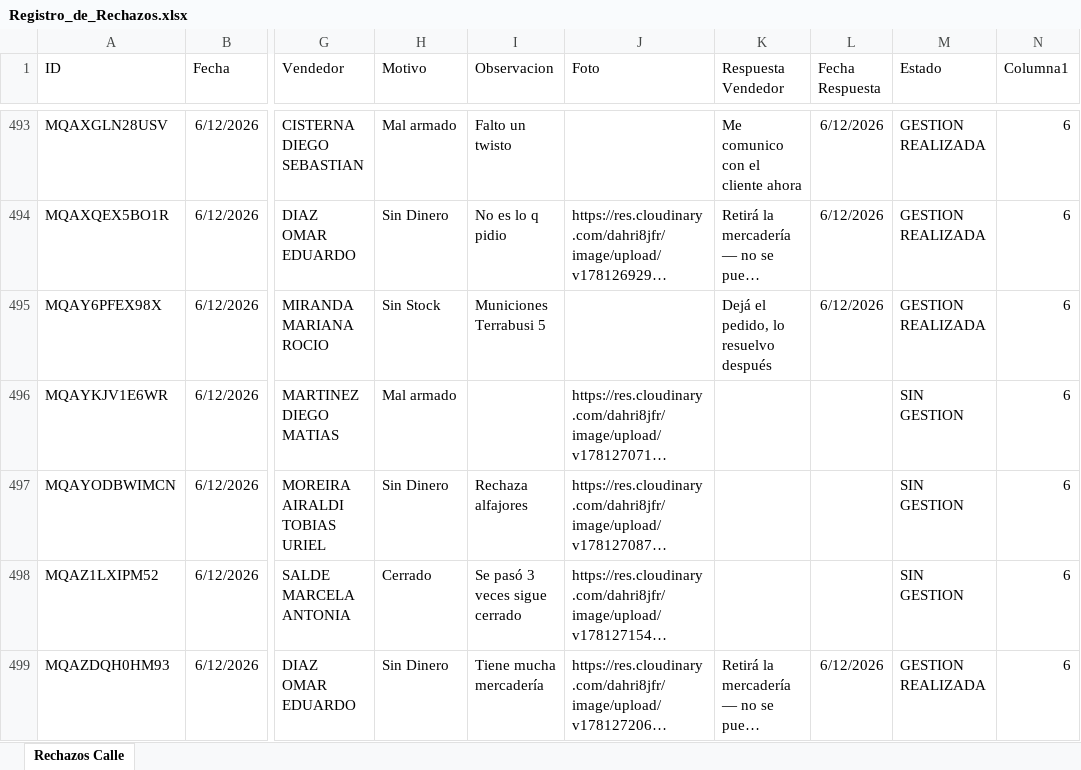
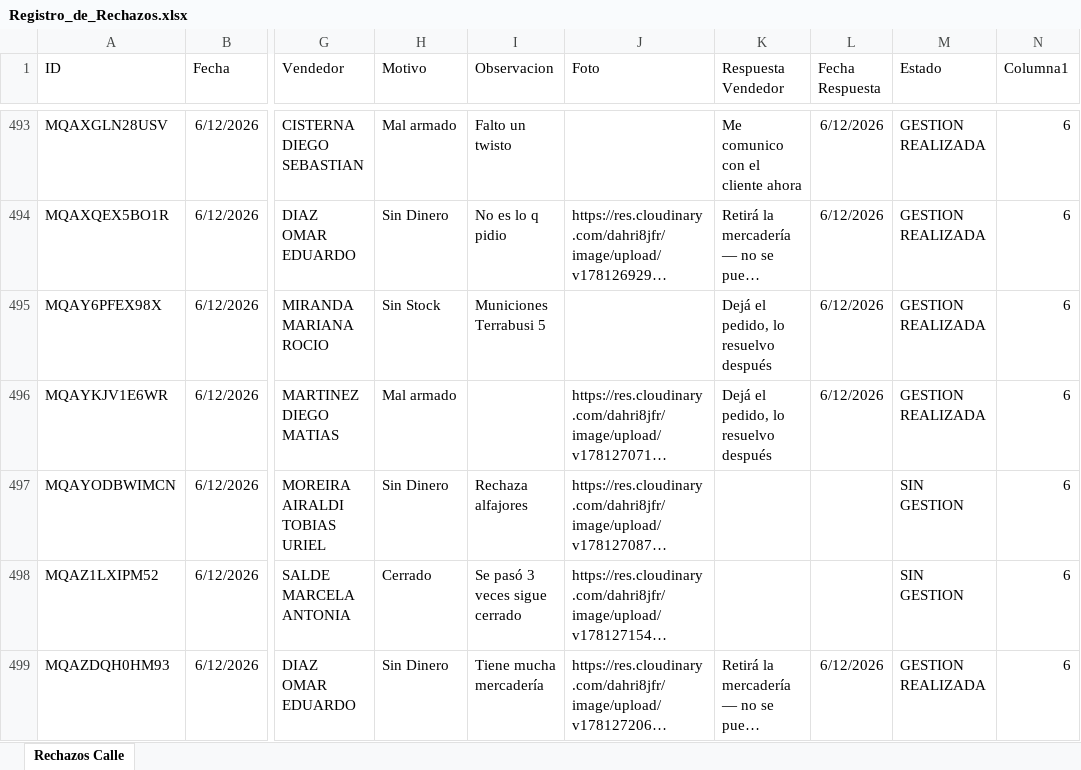
Before and after one commit to Nodus-app/sistema-operativo-nodus, an Excel workbook: data/Registro_de_Rechazos.xlsx, sheet Rechazos Calle, drawn as a sheet; only a part is shown, gaps mark what is left out; long unchanged cells end in …; values as stored, in another font and other column widths than the file's, no borders; table styles not drawn; the diff covers the shown part only; the diff names each change by its address in the sheet, - before the commit and + after, or states it on an @@ line.

Commit message:
Actualizar Registro_de_Rechazos.xlsx

```diff
--- a/data/Registro_de_Rechazos.xlsx (sheet Rechazos Calle)
+++ b/data/Registro_de_Rechazos.xlsx (sheet Rechazos Calle)
-K496 (Respuesta Vendedor): (empty)
+K496 (Respuesta Vendedor): Dejá el pedido, lo resuelvo después
-L496 (Fecha Respuesta): (empty)
+L496 (Fecha Respuesta): 6/12/2026
-M496 (Estado): SIN GESTION
+M496 (Estado): GESTION REALIZADA
```
Also changed, not shown: 77 added rows and 3 edited cells elsewhere in this sheet.
